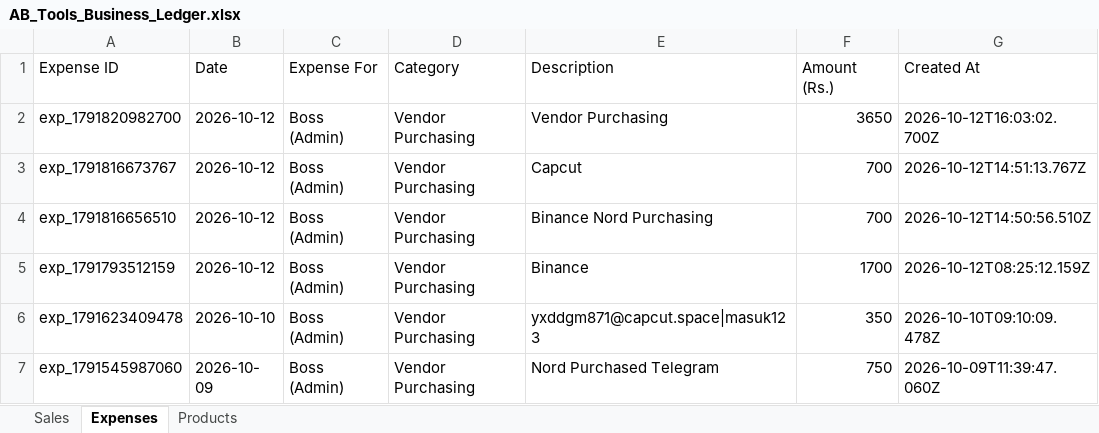
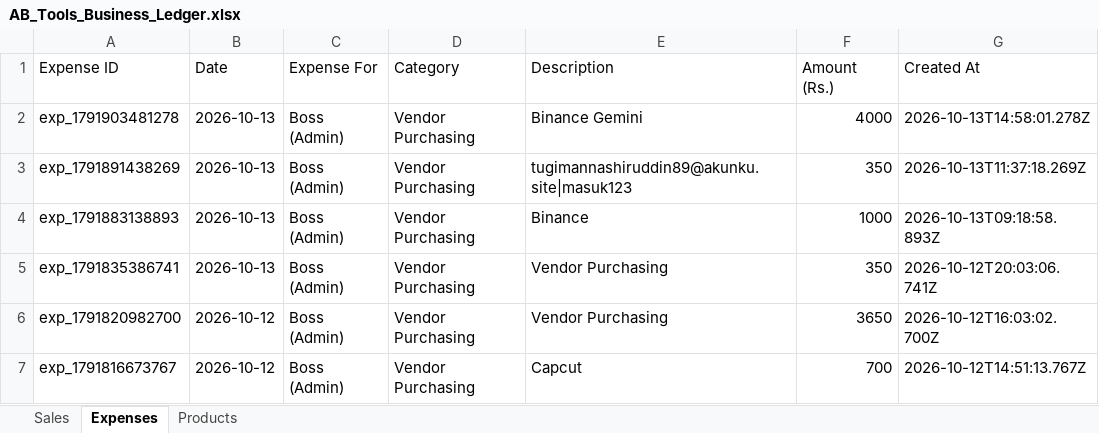
Before and after one commit to zahidhannan311-web/ab-tools-ledger, an Excel workbook: data/AB_Tools_Business_Ledger.xlsx, sheet Expenses, drawn as a sheet; only a part is shown; the shorter side is filled out with more unchanged rows; values as stored, in another font and other column widths than the file's, no borders; the diff names each change by its address in the sheet, - before the commit and + after, or states it on an @@ line.

```diff
--- a/data/AB_Tools_Business_Ledger.xlsx (sheet Expenses)
+++ b/data/AB_Tools_Business_Ledger.xlsx (sheet Expenses)
+row 2: exp_1791903481278 | 2026-10-13 | Boss (Admin) | Vendor Purchasing | Binance Gemini | 4000 | 2026-10-13T14:58:01.278Z
+row 3: exp_1791891438269 | 2026-10-13 | Boss (Admin) | Vendor Purchasing | tugimannashiruddin89@akunku.site|masuk123 | 350 | 2026-10-13T11:37:18.269Z
+row 4: exp_1791883138893 | 2026-10-13 | Boss (Admin) | Vendor Purchasing | Binance | 1000 | 2026-10-13T09:18:58.893Z
+row 5: exp_1791835386741 | 2026-10-13 | Boss (Admin) | Vendor Purchasing | Vendor Purchasing | 350 | 2026-10-12T20:03:06.741Z
```
Also changed, not shown: sheet Sales, sheet Products, 4 other files.
